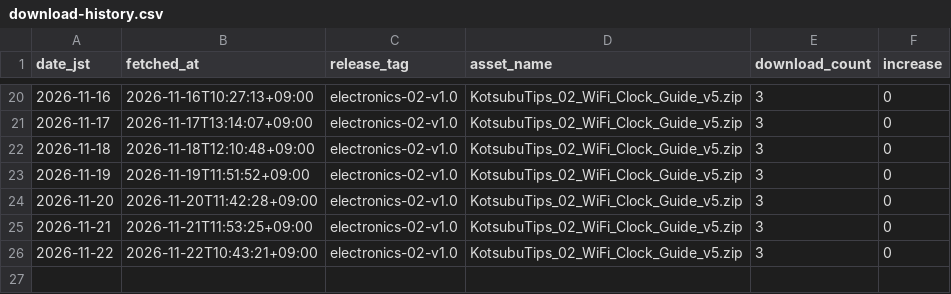
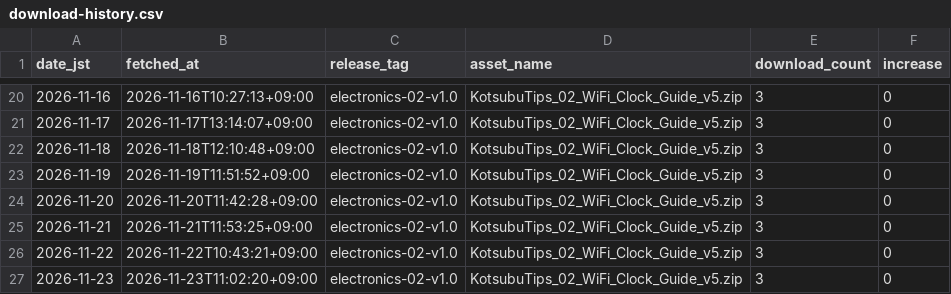
Before and after one commit to miyama31/kotsubu-tips-electronics, a CSV file: data/download-history.csv, drawn as a sheet; only a part is shown, gaps mark what is left out; the diff names each change by its address in the sheet, - before the commit and + after, or states it on an @@ line.

```diff
--- a/data/download-history.csv
+++ b/data/download-history.csv
+row 27: 2026-11-23 | 2026-11-23T11:02:20+09:00 | electronics-02-v1.0 | KotsubuTips_02_WiFi_Clock_Guide_v5.zip | 3 | 0
```
